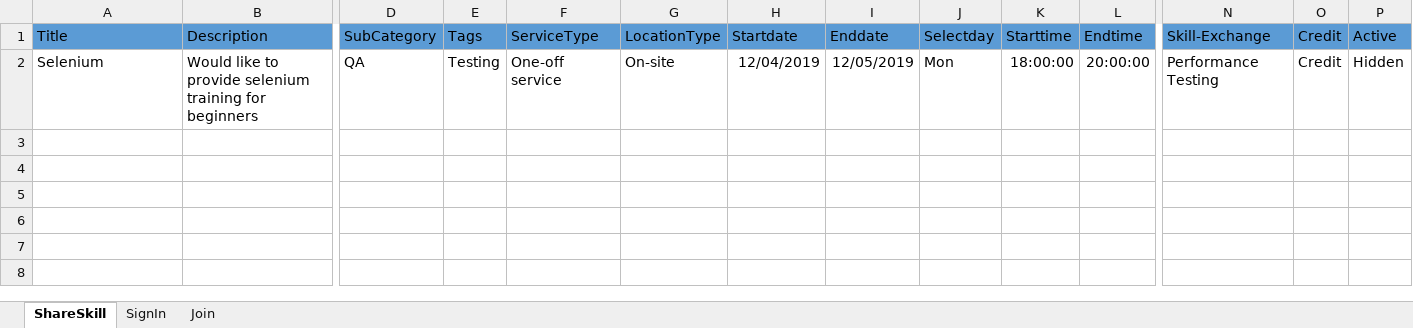
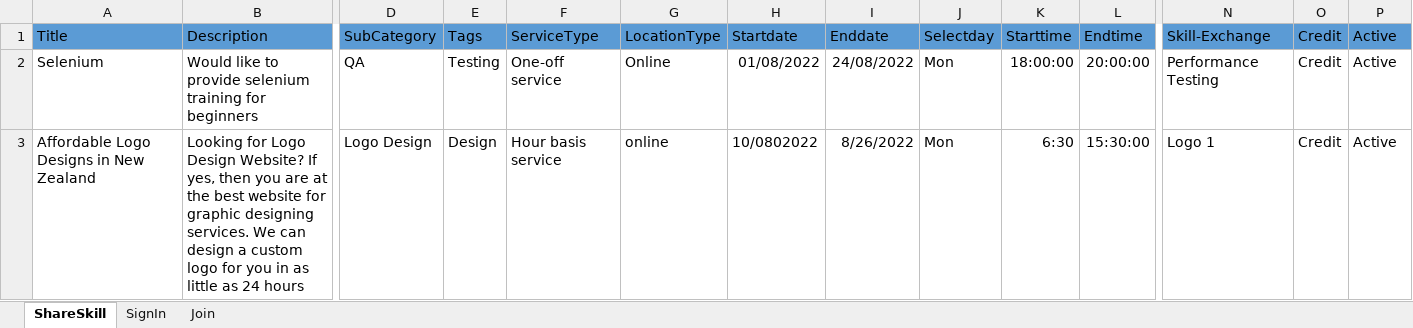
Before and after one commit to pinal12382/MARS-QA1Task-2, an Excel workbook: MARS-QA1-Task2/Data/ExcelData1.xlsx, sheet ShareSkill, drawn as a sheet; only a part is shown, gaps mark what is left out; values as stored, in another font and other column widths than the file's, no borders; rows hold the shown columns only; the diff names each change by its address in the sheet, - before the commit and + after, or states it on an @@ line.

Commit message:
OnBording MARSframwork Task-2

```diff
--- a/MARS-QA1-Task2/Data/ExcelData1.xlsx (sheet ShareSkill)
+++ b/MARS-QA1-Task2/Data/ExcelData1.xlsx (sheet ShareSkill)
-G2: On-site
+G2: Online
-H2: 12/04/2019
+H2: 01/08/2022
-I2: 12/05/2019
+I2: 24/08/2022
-P2: Hidden
+P2: Active
+row 3: Affordable Logo Designs in New Zealand | Looking for Logo Design Website? If yes, then you are at the best website for graphic designing services. We can design a custom logo for you in as little as 24 hours | Logo Design | Design | Hour basis service | online | 10/0802022 | 8/26/2022 | Mon | 6:30 | 15:30:00 | Logo 1 | Credit | Active
```
Also changed, not shown: 15 other files.
